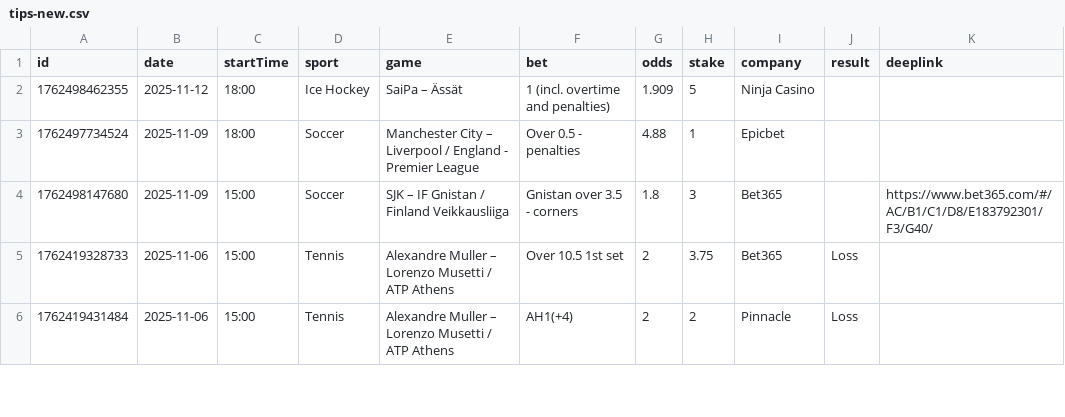
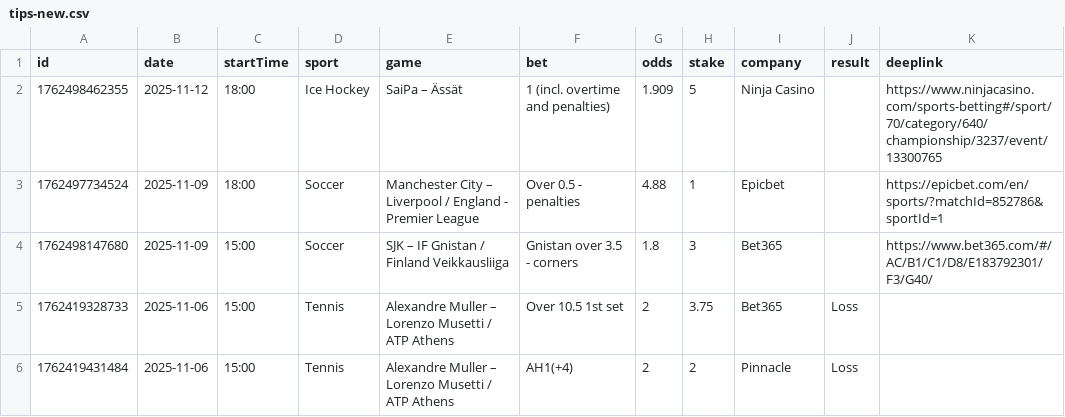
Before and after one commit to bjoorck/Bestvaluebets, a CSV file: tips-new.csv, drawn as a sheet; only a part is shown.

```diff
--- a/tips-new.csv
+++ b/tips-new.csv
@@ -1,4 +1,4 @@
 id,date,startTime,sport,game,bet,odds,stake,company,result,deeplink
-1762498462355,2025-11-12,18:00,Ice Hockey,SaiPa – Ässät,1 (incl. overtime and penalties),1.909,5,Ninja Casino,,
-1762497734524,2025-11-09,18:00,Soccer,Manchester City – Liverpool / England - Premier League ,Over 0.5 - penalties,4.88,1,Epicbet,,
+1762498462355,2025-11-12,18:00,Ice Hockey,SaiPa – Ässät,1 (incl. overtime and penalties),1.909,5,Ninja Casino,,https://www.ninjacasino.com/sports-betting#/sport/70/category/640/championship/3237/event/13300765
+1762497734524,2025-11-09,18:00,Soccer,Manchester City – Liverpool / England - Premier League ,Over 0.5 - penalties,4.88,1,Epicbet,,https://epicbet.com/en/sports/?matchId=852786&sportId=1
 1762498147680,2025-11-09,15:00,Soccer,SJK – IF Gnistan / Finland Veikkausliiga ,Gnistan over 3.5 - corners ,1.8,3,Bet365,,https://www.bet365.com/#/AC/B1/C1/D8/E183792301/F3/G40/
```
